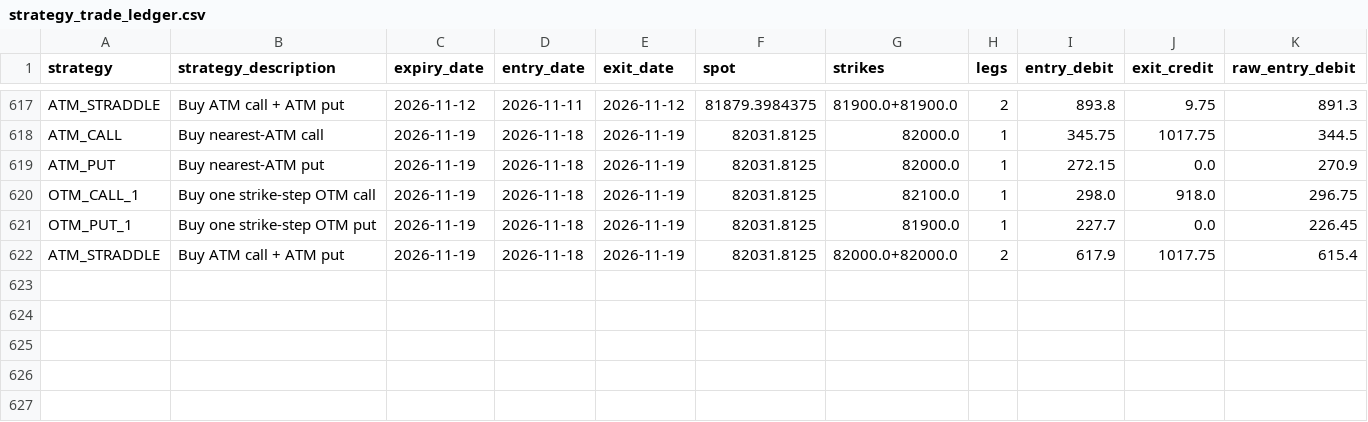
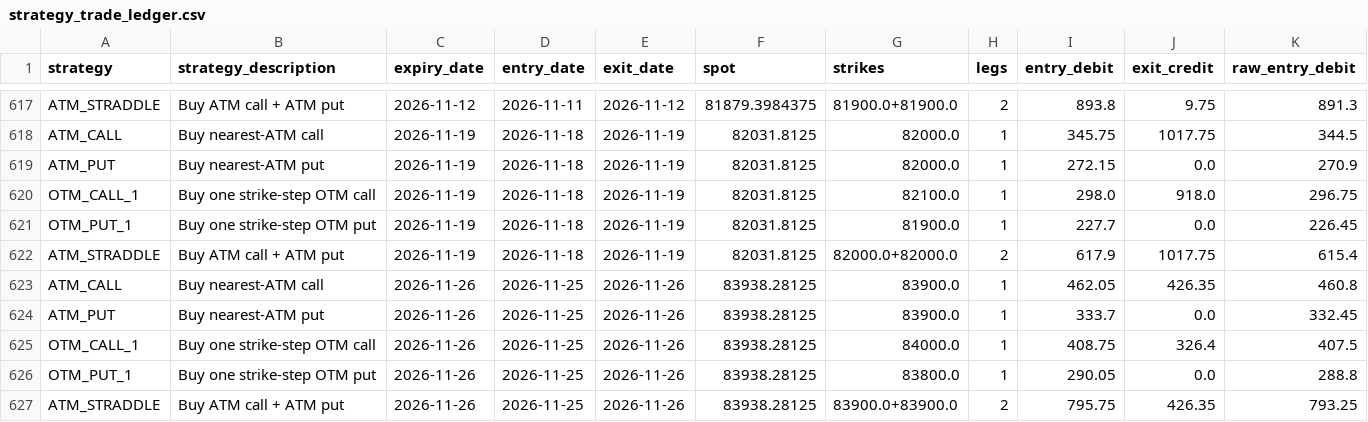
Before and after one commit to Harshithpatali/sensex-weekly-options-backtester, a CSV file: outputs/strategy_trade_ledger.csv, drawn as a sheet; only a part is shown, gaps mark what is left out; rows hold the shown columns only; the diff names each change by its address in the sheet, - before the commit and + after, or states it on an @@ line.

```diff
--- a/outputs/strategy_trade_ledger.csv
+++ b/outputs/strategy_trade_ledger.csv
+row 623: ATM_CALL | Buy nearest-ATM call | 2026-11-26 | 2026-11-25 | 2026-11-26 | 83938.28125 | 83900.0 | 1 | 462.05 | 426.35 | 460.8
+row 624: ATM_PUT | Buy nearest-ATM put | 2026-11-26 | 2026-11-25 | 2026-11-26 | 83938.28125 | 83900.0 | 1 | 333.7 | 0.0 | 332.45
+row 625: OTM_CALL_1 | Buy one strike-step OTM call | 2026-11-26 | 2026-11-25 | 2026-11-26 | 83938.28125 | 84000.0 | 1 | 408.75 | 326.4 | 407.5
+row 626: OTM_PUT_1 | Buy one strike-step OTM put | 2026-11-26 | 2026-11-25 | 2026-11-26 | 83938.28125 | 83800.0 | 1 | 290.05 | 0.0 | 288.8
+row 627: ATM_STRADDLE | Buy ATM call + ATM put | 2026-11-26 | 2026-11-25 | 2026-11-26 | 83938.28125 | 83900.0+83900.0 | 2 | 795.75 | 426.35 | 793.25
```
Also changed, not shown: outputs/daily_options_day_pnl.csv, outputs/daily_strategy_pnl.csv, 37 other files.
